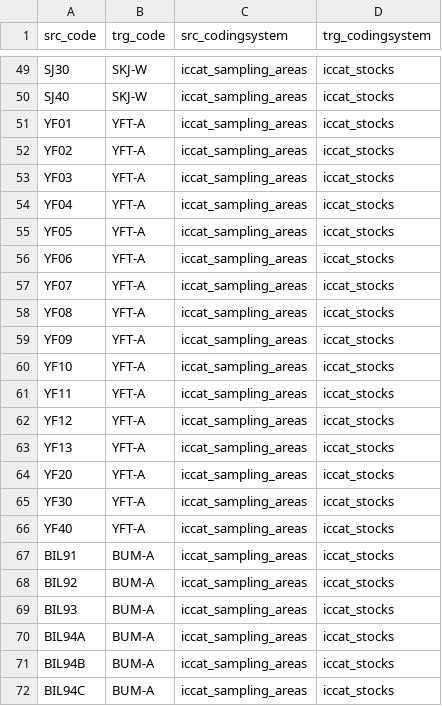
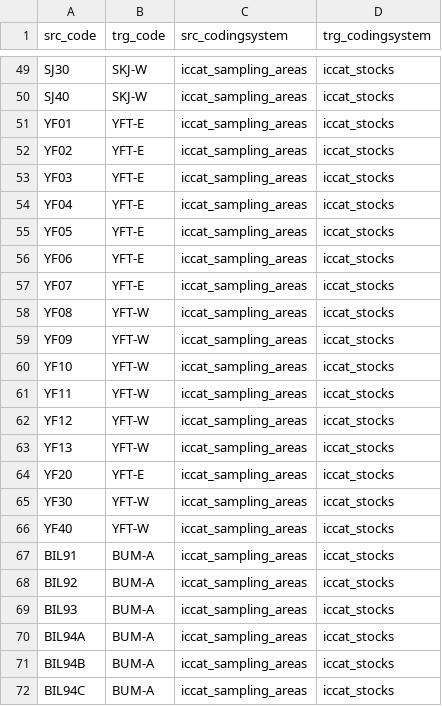
Before and after one commit to fdiwg/fdi-mappings, a CSV file: regional-to-regional/iccat/codelist_mapping_iccat_sampling_areas_iccat_stocks.csv, drawn as a sheet; only a part is shown, gaps mark what is left out.

Commit message:
update codelist_mapping_iccat_sampling_areas_iccat_stocks.csv

```diff
--- a/regional-to-regional/iccat/codelist_mapping_iccat_sampling_areas_iccat_stocks.csv
+++ b/regional-to-regional/iccat/codelist_mapping_iccat_sampling_areas_iccat_stocks.csv
@@ -50,18 +50,18 @@ SJ30,SKJ-W,iccat_sampling_areas,iccat_stocks
 SJ40,SKJ-W,iccat_sampling_areas,iccat_stocks
-YF01,YFT-A,iccat_sampling_areas,iccat_stocks
-YF02,YFT-A,iccat_sampling_areas,iccat_stocks
-YF03,YFT-A,iccat_sampling_areas,iccat_stocks
-YF04,YFT-A,iccat_sampling_areas,iccat_stocks
-YF05,YFT-A,iccat_sampling_areas,iccat_stocks
-YF06,YFT-A,iccat_sampling_areas,iccat_stocks
-YF07,YFT-A,iccat_sampling_areas,iccat_stocks
-YF08,YFT-A,iccat_sampling_areas,iccat_stocks
-YF09,YFT-A,iccat_sampling_areas,iccat_stocks
-YF10,YFT-A,iccat_sampling_areas,iccat_stocks
-YF11,YFT-A,iccat_sampling_areas,iccat_stocks
-YF12,YFT-A,iccat_sampling_areas,iccat_stocks
-YF13,YFT-A,iccat_sampling_areas,iccat_stocks
-YF20,YFT-A,iccat_sampling_areas,iccat_stocks
-YF30,YFT-A,iccat_sampling_areas,iccat_stocks
-YF40,YFT-A,iccat_sampling_areas,iccat_stocks
+YF01,YFT-E,iccat_sampling_areas,iccat_stocks
+YF02,YFT-E,iccat_sampling_areas,iccat_stocks
+YF03,YFT-E,iccat_sampling_areas,iccat_stocks
+YF04,YFT-E,iccat_sampling_areas,iccat_stocks
+YF05,YFT-E,iccat_sampling_areas,iccat_stocks
+YF06,YFT-E,iccat_sampling_areas,iccat_stocks
+YF07,YFT-E,iccat_sampling_areas,iccat_stocks
+YF08,YFT-W,iccat_sampling_areas,iccat_stocks
+YF09,YFT-W,iccat_sampling_areas,iccat_stocks
+YF10,YFT-W,iccat_sampling_areas,iccat_stocks
+YF11,YFT-W,iccat_sampling_areas,iccat_stocks
+YF12,YFT-W,iccat_sampling_areas,iccat_stocks
+YF13,YFT-W,iccat_sampling_areas,iccat_stocks
+YF20,YFT-E,iccat_sampling_areas,iccat_stocks
+YF30,YFT-W,iccat_sampling_areas,iccat_stocks
+YF40,YFT-W,iccat_sampling_areas,iccat_stocks
 BIL91,BUM-A,iccat_sampling_areas,iccat_stocks
```
